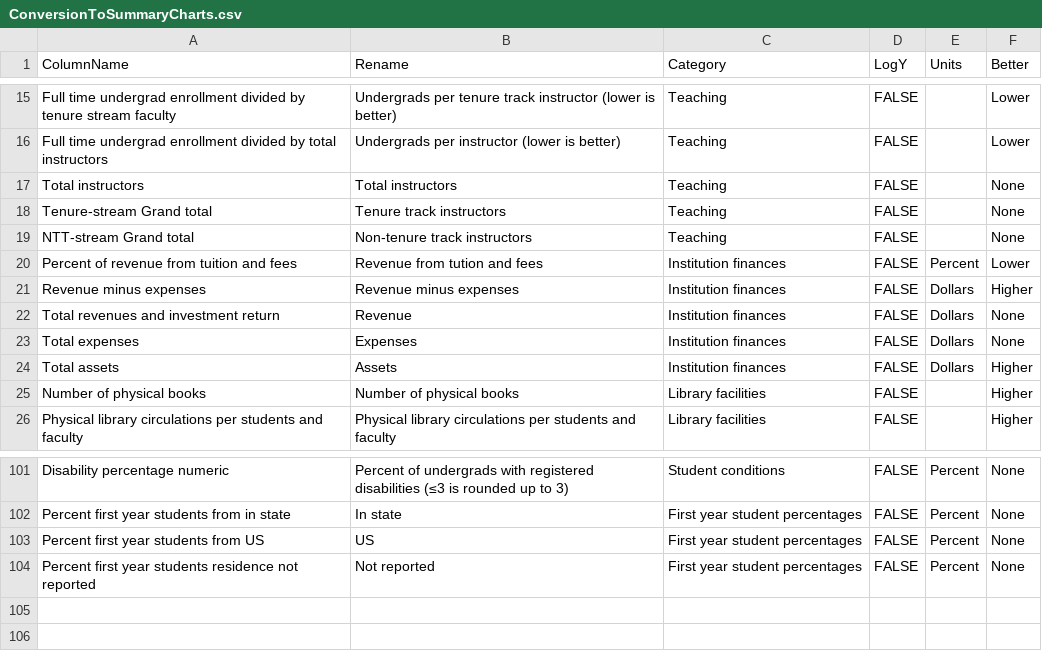
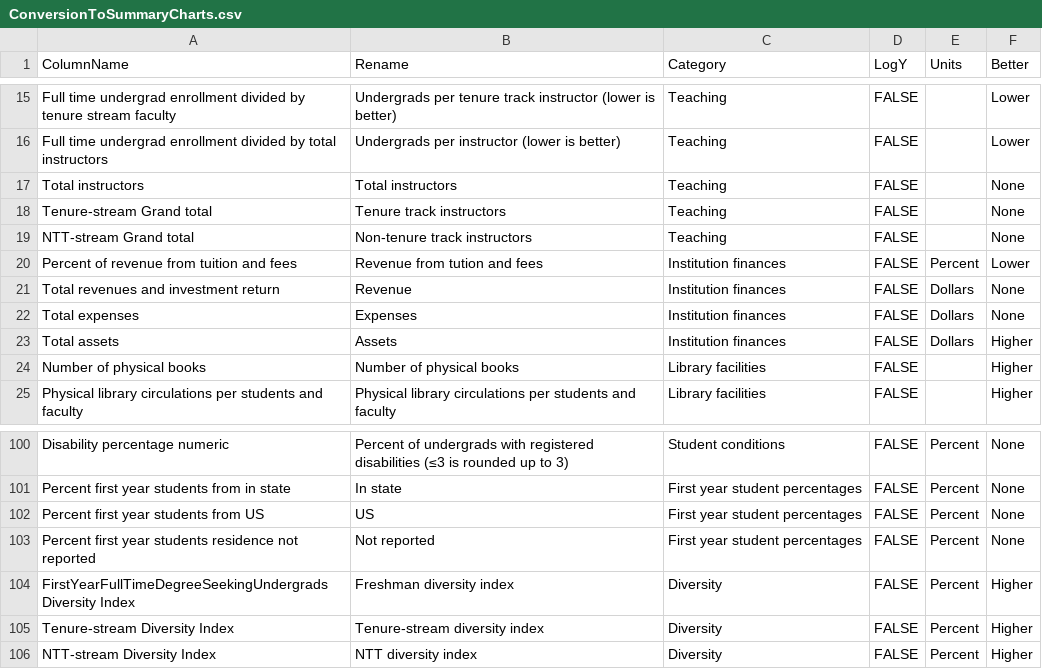
Before and after one commit to bomeara/collegetables_source, a CSV file: data/ConversionToSummaryCharts.csv, drawn as a sheet; only a part is shown, gaps mark what is left out; removed rows and columns are numbered as before the commit, all else as after; the diff names each change by its address in the sheet, - before the commit and + after, or states it on an @@ line.

```diff
--- a/data/ConversionToSummaryCharts.csv
+++ b/data/ConversionToSummaryCharts.csv
-row 21: Revenue minus expenses | Revenue minus expenses | Institution finances | FALSE | Dollars | Higher
+row 104: FirstYearFullTimeDegreeSeekingUndergrads Diversity Index | Freshman diversity index | Diversity | FALSE | Percent | Higher
+row 105: Tenure-stream Diversity Index | Tenure-stream diversity index | Diversity | FALSE | Percent | Higher
+row 106: NTT-stream Diversity Index | NTT diversity index | Diversity | FALSE | Percent | Higher
```
Also changed, not shown: data/ConversionToIndexTable.csv, external_data/abortion.csv, 34 other files.
